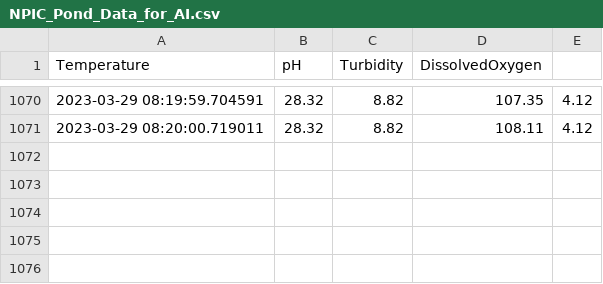
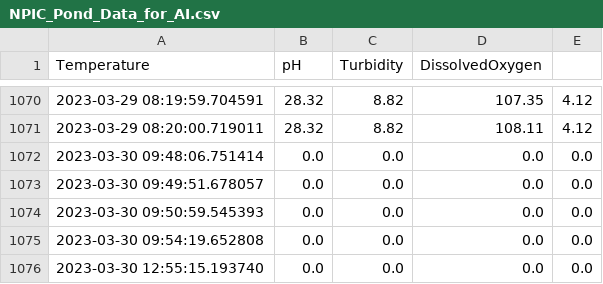
Before and after one commit to BoraNy/RMIT_Water_Monitoring_Firmware, a CSV file: MQTT_GUI/NPIC_Pond_Data_for_AI.csv, drawn as a sheet; only a part is shown, gaps mark what is left out; the diff names each change by its address in the sheet, - before the commit and + after, or states it on an @@ line.

```diff
--- a/MQTT_GUI/NPIC_Pond_Data_for_AI.csv
+++ b/MQTT_GUI/NPIC_Pond_Data_for_AI.csv
+row 1072: 2023-03-30 09:48:06.751414 | 0.0 | 0.0 | 0.0 | 0.0
+row 1073: 2023-03-30 09:49:51.678057 | 0.0 | 0.0 | 0.0 | 0.0
+row 1074: 2023-03-30 09:50:59.545393 | 0.0 | 0.0 | 0.0 | 0.0
+row 1075: 2023-03-30 09:54:19.652808 | 0.0 | 0.0 | 0.0 | 0.0
+row 1076: 2023-03-30 12:55:15.193740 | 0.0 | 0.0 | 0.0 | 0.0
```
Also changed, not shown: 8 other files.
